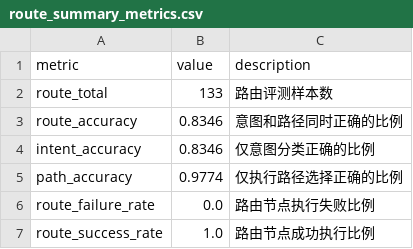
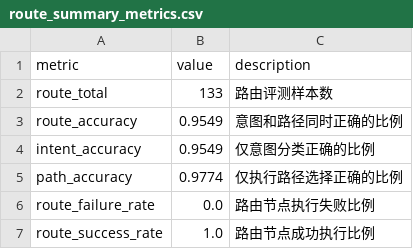
Before and after one commit to whh141/RAG5, a CSV file: data/experiments/exp_20260428_route_02/route_summary_metrics.csv, drawn as a sheet.

```diff
--- a/data/experiments/exp_20260428_route_02/route_summary_metrics.csv
+++ b/data/experiments/exp_20260428_route_02/route_summary_metrics.csv
@@ -2,4 +2,4 @@
 route_total,133,路由评测样本数
-route_accuracy,0.8346,意图和路径同时正确的比例
-intent_accuracy,0.8346,仅意图分类正确的比例
+route_accuracy,0.9549,意图和路径同时正确的比例
+intent_accuracy,0.9549,仅意图分类正确的比例
 path_accuracy,0.9774,仅执行路径选择正确的比例
```
Also changed, not shown: data/experiments/exp_20260428_route_02/route_error_cases.csv, 6 other files.
